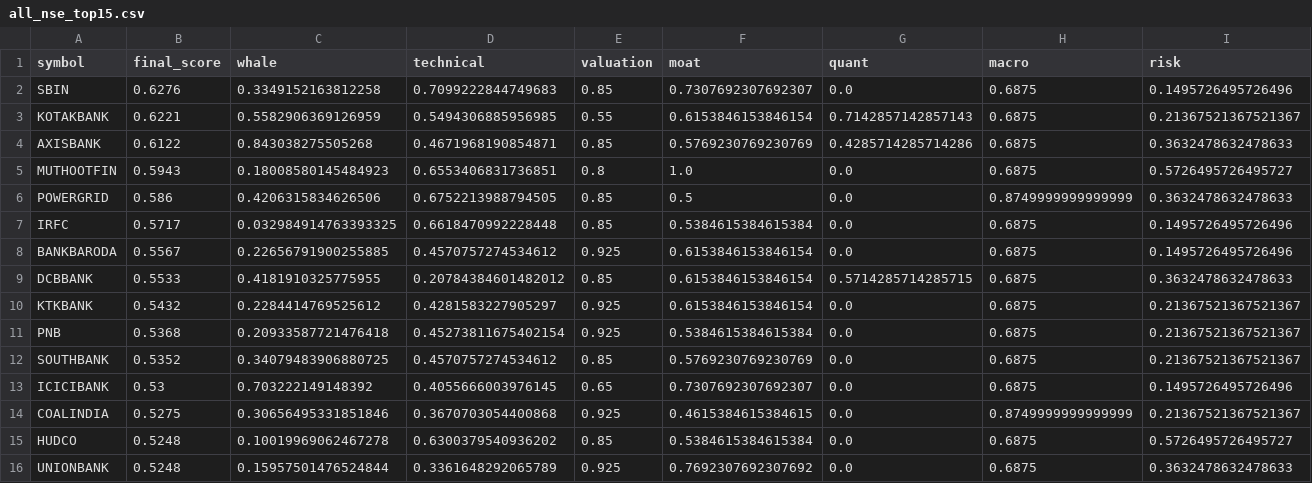
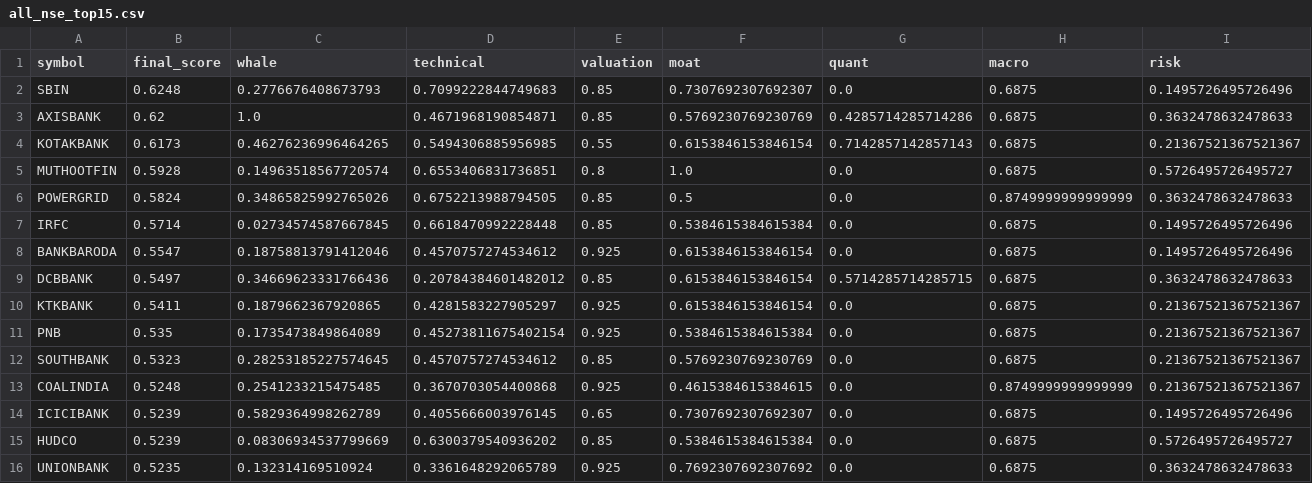
Before and after one commit to samir285-lang/whalewatch-alpha, a CSV file: output/all_nse_top15.csv, drawn as a sheet.

```diff
--- a/output/all_nse_top15.csv
+++ b/output/all_nse_top15.csv
@@ -1,16 +1,16 @@
 symbol,final_score,whale,technical,valuation,moat,quant,macro,risk
-SBIN,0.6276,0.3349152163812258,0.7099222844749683,0.85,0.7307692307692307,0.0,0.6875,0.1495726495726496
-KOTAKBANK,0.6221,0.5582906369126959,0.5494306885956985,0.55,0.6153846153846154,0.7142857142857143,0.6875,0.21367521367521367
-AXISBANK,0.6122,0.843038275505268,0.4671968190854871,0.85,0.5769230769230769,0.4285714285714286,0.6875,0.3632478632478633
-MUTHOOTFIN,0.5943,0.18008580145484923,0.6553406831736851,0.8,1.0,0.0,0.6875,0.5726495726495727
-POWERGRID,0.586,0.4206315834626506,0.6752213988794505,0.85,0.5,0.0,0.8749999999999999,0.3632478632478633
-IRFC,0.5717,0.032984914763393325,0.6618470992228448,0.85,0.5384615384615384,0.0,0.6875,0.1495726495726496
-BANKBARODA,0.5567,0.22656791900255885,0.4570757274534612,0.925,0.6153846153846154,0.0,0.6875,0.1495726495726496
-DCBBANK,0.5533,0.4181910325775955,0.20784384601482012,0.85,0.6153846153846154,0.5714285714285715,0.6875,0.3632478632478633
-KTKBANK,0.5432,0.2284414769525612,0.4281583227905297,0.925,0.6153846153846154,0.0,0.6875,0.21367521367521367
-PNB,0.5368,0.20933587721476418,0.45273811675402154,0.925,0.5384615384615384,0.0,0.6875,0.21367521367521367
-SOUTHBANK,0.5352,0.34079483906880725,0.4570757274534612,0.85,0.5769230769230769,0.0,0.6875,0.21367521367521367
-ICICIBANK,0.53,0.703222149148392,0.4055666003976145,0.65,0.7307692307692307,0.0,0.6875,0.1495726495726496
-COALINDIA,0.5275,0.30656495331851846,0.3670703054400868,0.925,0.4615384615384615,0.0,0.8749999999999999,0.21367521367521367
-HUDCO,0.5248,0.10019969062467278,0.6300379540936202,0.85,0.5384615384615384,0.0,0.6875,0.5726495726495727
-UNIONBANK,0.5248,0.15957501476524844,0.3361648292065789,0.925,0.7692307692307692,0.0,0.6875,0.3632478632478633
+SBIN,0.6248,0.2776676408673793,0.7099222844749683,0.85,0.7307692307692307,0.0,0.6875,0.1495726495726496
+AXISBANK,0.62,1.0,0.4671968190854871,0.85,0.5769230769230769,0.4285714285714286,0.6875,0.3632478632478633
+KOTAKBANK,0.6173,0.46276236996464265,0.5494306885956985,0.55,0.6153846153846154,0.7142857142857143,0.6875,0.21367521367521367
+MUTHOOTFIN,0.5928,0.14963518567720574,0.6553406831736851,0.8,1.0,0.0,0.6875,0.5726495726495727
+POWERGRID,0.5824,0.34865825992765026,0.6752213988794505,0.85,0.5,0.0,0.8749999999999999,0.3632478632478633
+IRFC,0.5714,0.02734574587667845,0.6618470992228448,0.85,0.5384615384615384,0.0,0.6875,0.1495726495726496
+BANKBARODA,0.5547,0.18758813791412046,0.4570757274534612,0.925,0.6153846153846154,0.0,0.6875,0.1495726495726496
+DCBBANK,0.5497,0.34669623331766436,0.20784384601482012,0.85,0.6153846153846154,0.5714285714285715,0.6875,0.3632478632478633
+KTKBANK,0.5411,0.1879662367920865,0.4281583227905297,0.925,0.6153846153846154,0.0,0.6875,0.21367521367521367
+PNB,0.535,0.1735473849864089,0.45273811675402154,0.925,0.5384615384615384,0.0,0.6875,0.21367521367521367
+SOUTHBANK,0.5323,0.28253185227574645,0.4570757274534612,0.85,0.5769230769230769,0.0,0.6875,0.21367521367521367
+COALINDIA,0.5248,0.2541233215475485,0.3670703054400868,0.925,0.4615384615384615,0.0,0.8749999999999999,0.21367521367521367
+ICICIBANK,0.5239,0.5829364998262789,0.4055666003976145,0.65,0.7307692307692307,0.0,0.6875,0.1495726495726496
+HUDCO,0.5239,0.08306934537799669,0.6300379540936202,0.85,0.5384615384615384,0.0,0.6875,0.5726495726495727
+UNIONBANK,0.5235,0.132314169510924,0.3361648292065789,0.925,0.7692307692307692,0.0,0.6875,0.3632478632478633
```
Also changed, not shown: output/nifty_500_top15.csv, 1 other file.
